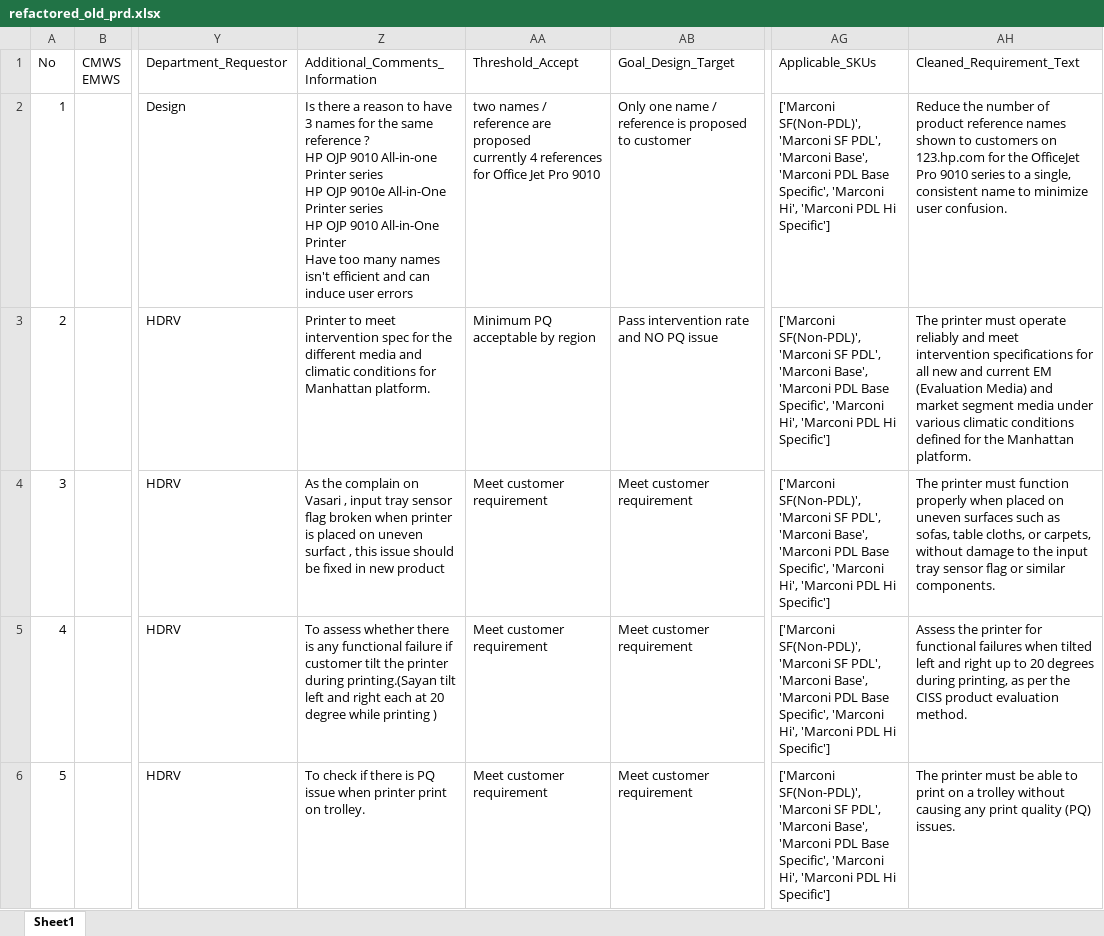
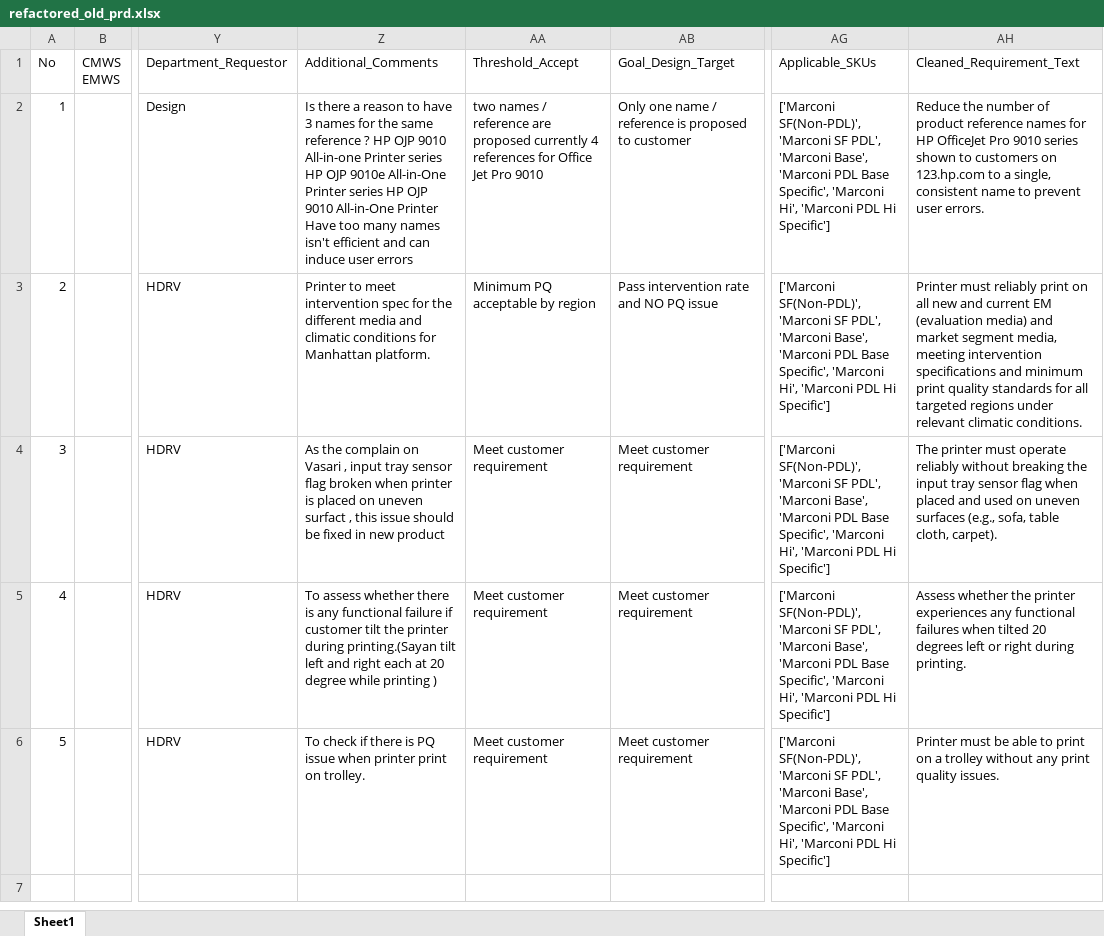
Before and after one commit to hpdxdemo/git_demo, an Excel workbook: consolidation/outputs/refactored_old_prd.xlsx, sheet Sheet1, drawn as a sheet; only a part is shown, gaps mark what is left out; values as stored, in another font and other column widths than the file's, no borders; the diff names each change by its address in the sheet, - before the commit and + after, or states it on an @@ line.

Commit message:
Update consolidation/outputs/refactored_old_prd.xlsx

```diff
--- a/consolidation/outputs/refactored_old_prd.xlsx (sheet Sheet1)
+++ b/consolidation/outputs/refactored_old_prd.xlsx (sheet Sheet1)
-Z1: Additional_Comments_Information
+Z1: Additional_Comments
-Z2: …user errors
+Z2: …user errors
-AA2: …Pro 9010
+AA2: …Pro 9010
-AH2: …reference names shown to customers on 123.hp.com for the OfficeJet Pro 9010 series to a single, consistent name to minimize user confusion.
+AH2: …reference names for HP OfficeJet Pro 9010 series shown to customers on 123.hp.com to a single, consistent name to prevent user errors.
-AH3: The printer must operate reliably and meet intervention specifications for all new and current EM (Evaluation Media) and market segment media under various climatic conditions defined for the Manhattan platform.
+AH3: Printer must reliably print on all new and current EM (evaluation media) and market segment media, meeting intervention specifications and minimum print quality standards for all targeted regions under relevant climatic conditions.
-AH4: …printer must function properly when placed on uneven surfaces such as sofas, table cloths, or carpets, without damage to the input tray sensor flag or similar components.
+AH4: …printer must operate reliably without breaking the input tray sensor flag when placed and used on uneven surfaces (e.g., sofa, table cloth, carpet).
-AH5: Assess the printer for functional failures when tilted left and right up to 20 degrees during printing, as per the CISS product evaluation method.
+AH5: Assess whether the printer experiences any functional failures when tilted 20 degrees left or right during printing.
-AH6: The printer must be able to print on a trolley without causing any print quality (PQ) issues.
+AH6: Printer must be able to print on a trolley without any print quality issues.
```
